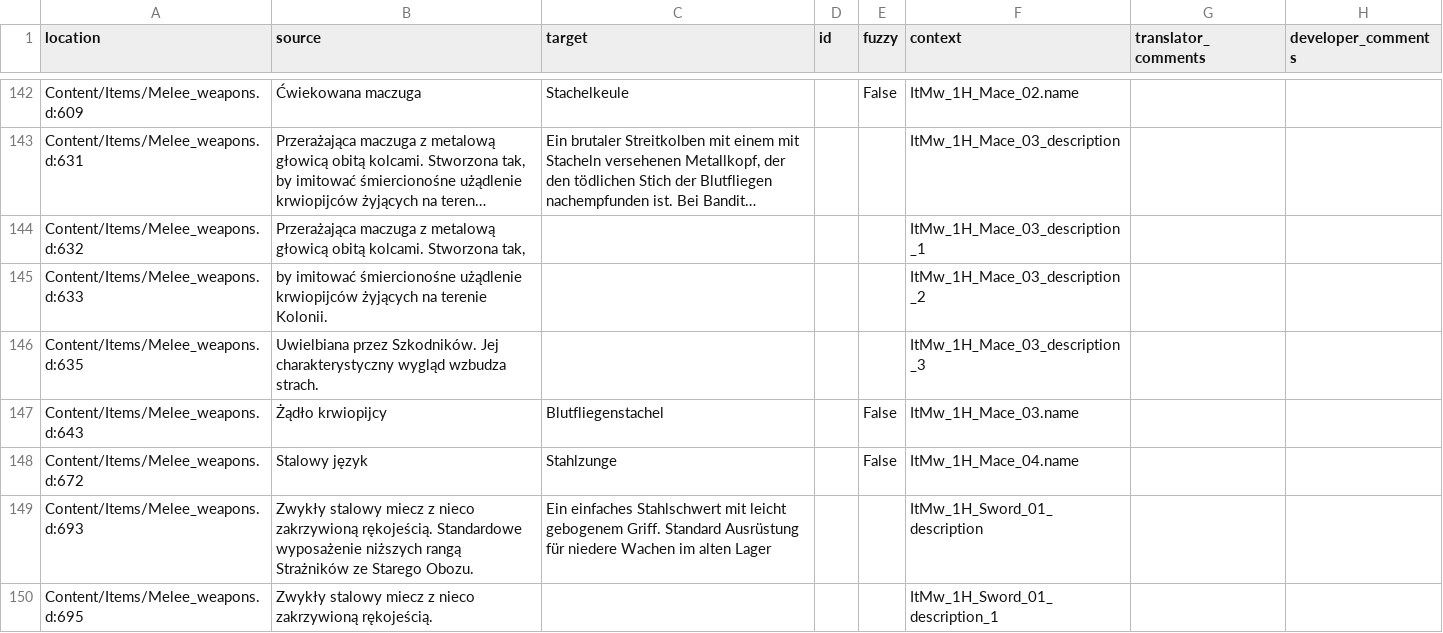
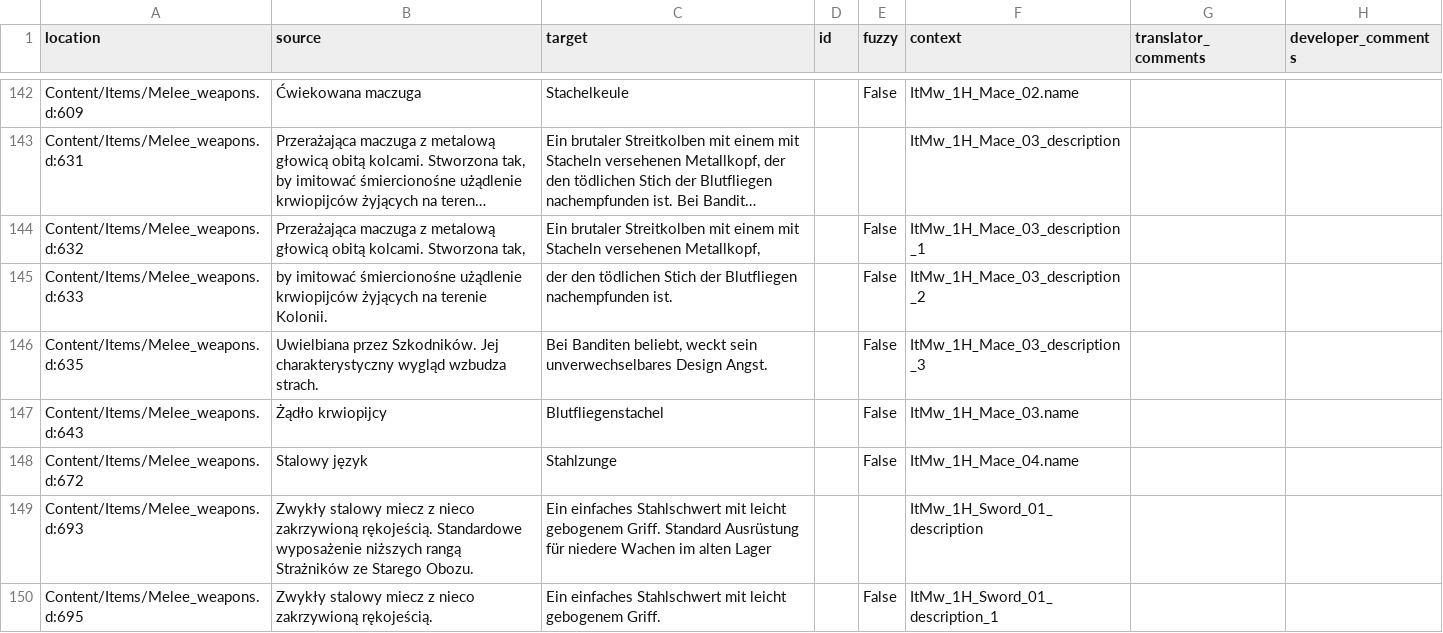
Before and after one commit to Nyras-Enjoyers/nyras-prologue-demake-scripts, a CSV file: .translations/de/Items.csv, drawn as a sheet; only a part is shown, gaps mark what is left out; long unchanged cells end in …; the diff covers the shown part only; the diff names each change by its address in the sheet, - before the commit and + after, or states it on an @@ line.

```diff
--- a/.translations/de/Items.csv
+++ b/.translations/de/Items.csv
-C144 (target): (empty)
+C144 (target): Ein brutaler Streitkolben mit einem mit Stacheln versehenen Metallkopf,
-E144:E146 (fuzzy): (empty)
+E144:E146 (fuzzy): False
-C145 (target): (empty)
+C145 (target): der den tödlichen Stich der Blutfliegen nachempfunden ist.
-C146 (target): (empty)
+C146 (target): Bei Banditen beliebt, weckt sein unverwechselbares Design Angst.
-C150 (target): (empty)
+C150 (target): Ein einfaches Stahlschwert mit leicht gebogenem Griff.
-E150 (fuzzy): (empty)
+E150 (fuzzy): False
```
Also changed, not shown: 140 edited cells elsewhere in this file.
